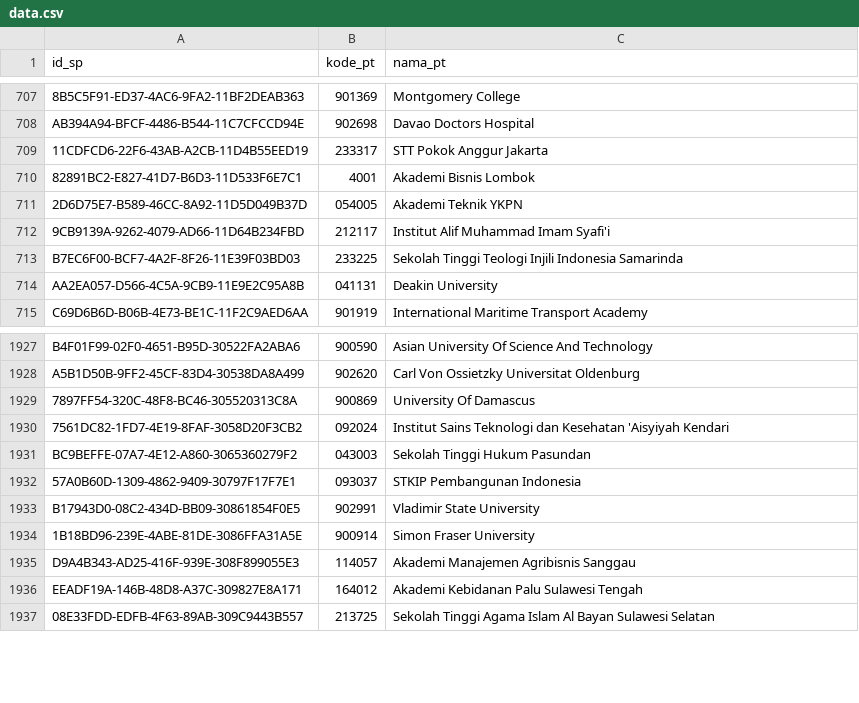
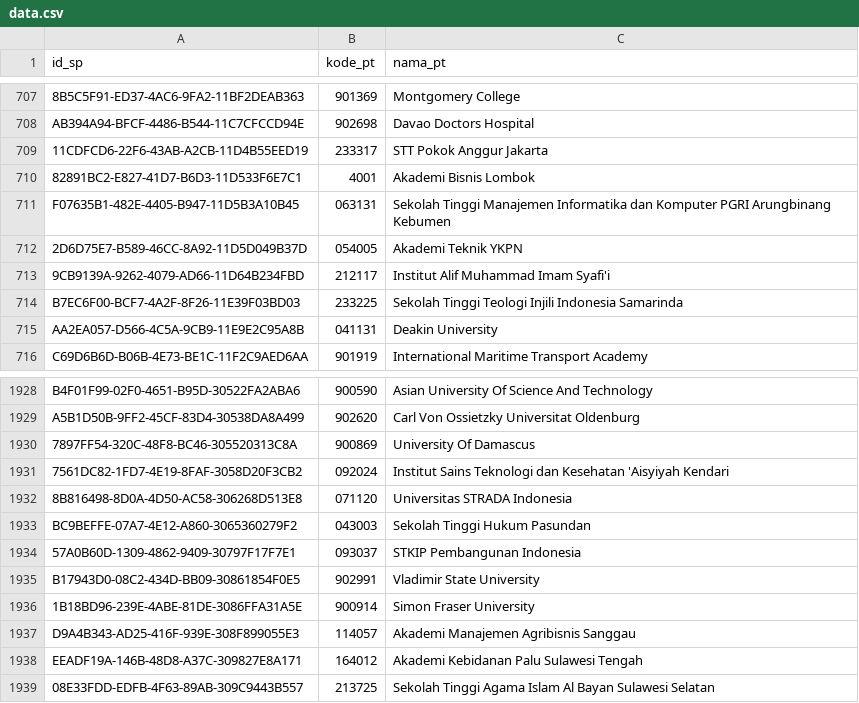
Before and after one commit to mzakiyuddin/daftar-perguruan-tinggi-indonesia, a CSV file: data/data.csv, drawn as a sheet; only a part is shown, gaps mark what is left out.

```diff
--- a/data/data.csv
+++ b/data/data.csv
@@ -710,2 +710,3 @@ AB394A94-BFCF-4486-B544-11C7CFCCD94E,902698,Davao Doctors Hospital
 82891BC2-E827-41D7-B6D3-11D533F6E7C1,4001,Akademi Bisnis Lombok
+F07635B1-482E-4405-B947-11D5B3A10B45,063131,Sekolah Tinggi Manajemen Informatika dan Komputer PGRI Arungbinang Kebumen
 2D6D75E7-B589-46CC-8A92-11D5D049B37D,054005,Akademi Teknik YKPN
@@ -1930,2 +1931,3 @@ A5B1D50B-9FF2-45CF-83D4-30538DA8A499,902620,Carl Von Ossietzky Universitat Olden
 7561DC82-1FD7-4E19-8FAF-3058D20F3CB2,092024,Institut Sains Teknologi dan Kesehatan 'Aisyiyah Kendari
+8B816498-8D0A-4D50-AC58-306268D513E8,071120,Universitas STRADA Indonesia
 BC9BEFFE-07A7-4E12-A860-3065360279F2,043003,Sekolah Tinggi Hukum Pasundan
```
Also changed, not shown: 1 other file.
